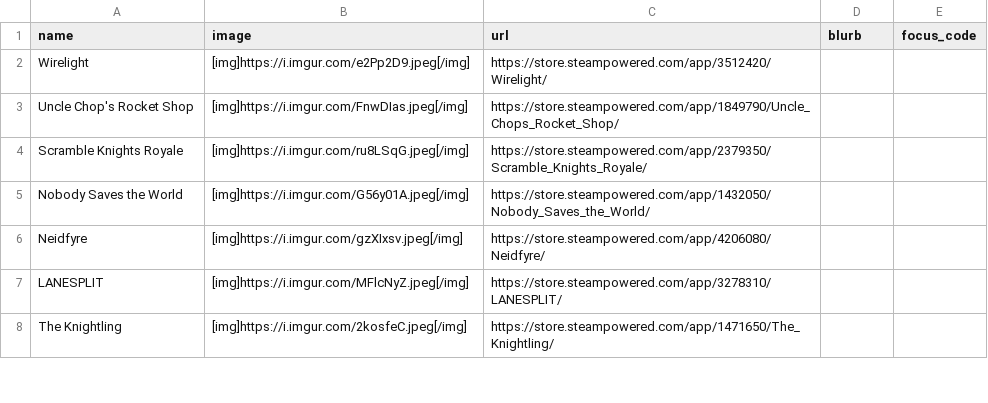
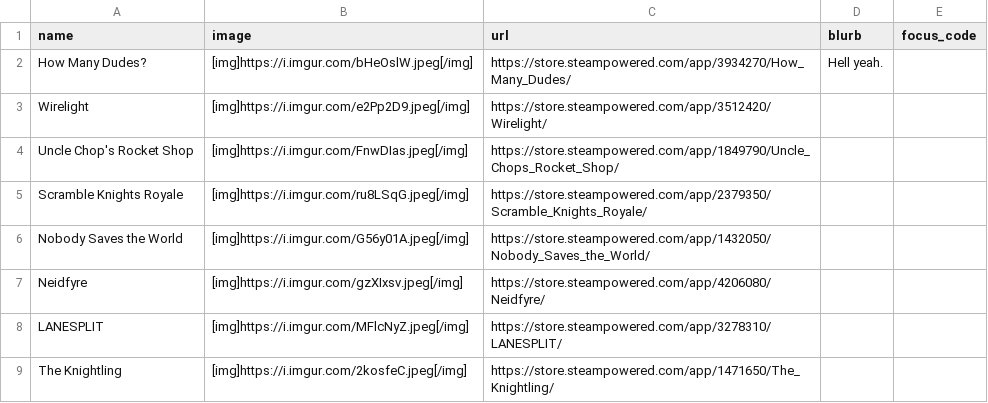
Before and after one commit to RaycatWhoDat/games-list, a CSV file: public/games.csv, drawn as a sheet; only a part is shown; the diff names each change by its address in the sheet, - before the commit and + after, or states it on an @@ line.

Commit message:
Add new game entry to games.csv

```diff
--- a/public/games.csv
+++ b/public/games.csv
+row 2: How Many Dudes? | [img]https://i.imgur.com/bHeOslW.jpeg[/img] | https://store.steampowered.com/app/3934270/How_Many_Dudes/ | Hell yeah.
```
